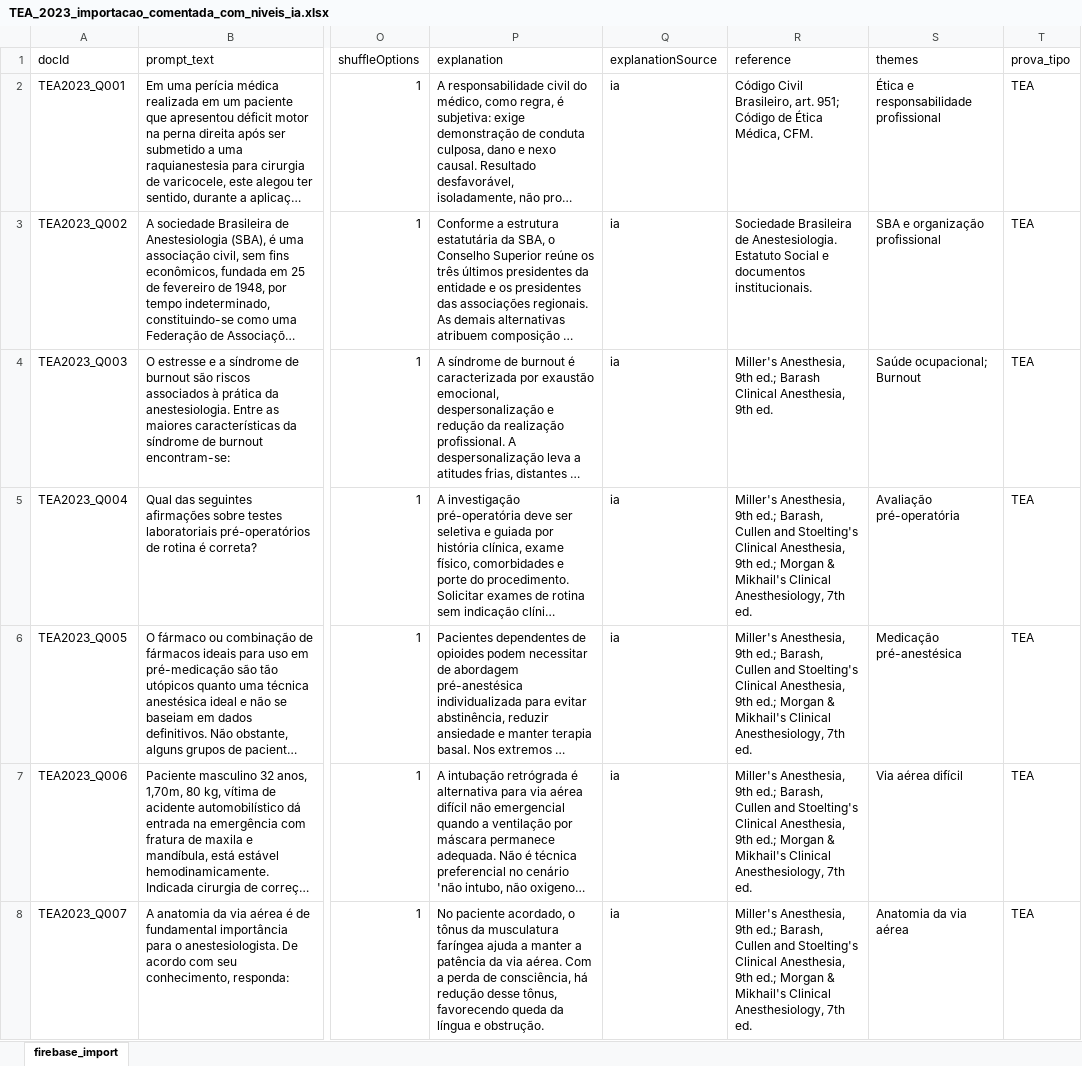
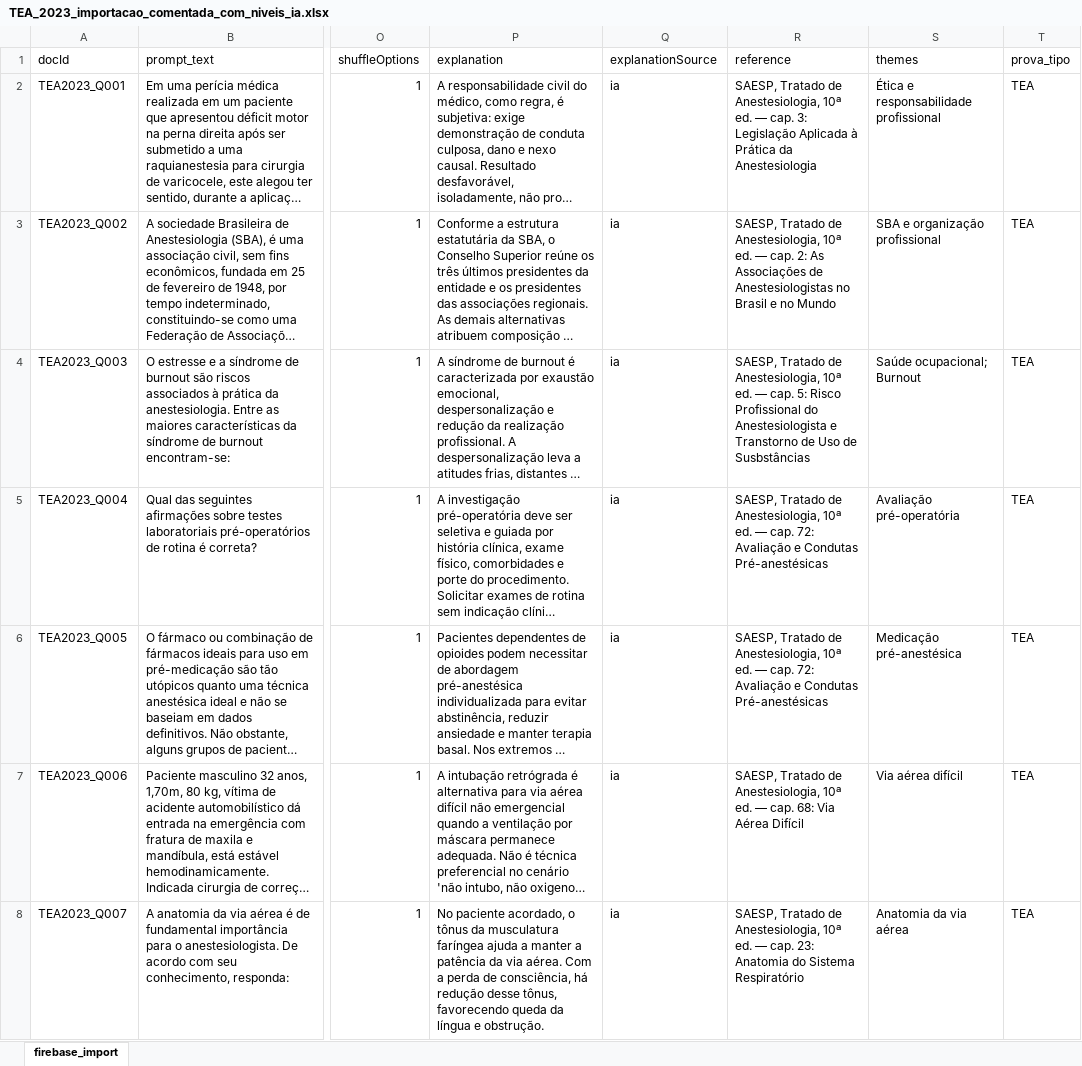
Before and after one commit to davidrangells/anestesia-questoes-admin, an Excel workbook: exports/TEA_2023_importacao_comentada_com_niveis_ia.xlsx, sheet firebase_import, drawn as a sheet; only a part is shown, gaps mark what is left out; long unchanged cells end in …; values as stored, in another font and other column widths than the file's, no borders; the diff covers the shown part only; the diff names each change by its address in the sheet, - before the commit and + after, or states it on an @@ line.

```diff
--- a/exports/TEA_2023_importacao_comentada_com_niveis_ia.xlsx (sheet firebase_import)
+++ b/exports/TEA_2023_importacao_comentada_com_niveis_ia.xlsx (sheet firebase_import)
-R2 (reference): Código Civil Brasileiro, art. 951; Código de Ética Médica, CFM.
+R2 (reference): SAESP, Tratado de Anestesiologia, 10ª ed. — cap. 3: Legislação Aplicada à Prática da Anestesiologia
-R3 (reference): Sociedade Brasileira de Anestesiologia. Estatuto Social e documentos institucionais.
+R3 (reference): SAESP, Tratado de Anestesiologia, 10ª ed. — cap. 2: As Associações de Anestesiologistas no Brasil e no Mundo
-R4 (reference): Miller's Anesthesia, 9th ed.; Barash Clinical Anesthesia, 9th ed.
+R4 (reference): SAESP, Tratado de Anestesiologia, 10ª ed. — cap. 5: Risco Profissional do Anestesiologista e Transtorno de Uso de Susbstâncias
-R5:R6 (reference): Miller's Anesthesia, 9th ed.; Barash, Cullen and Stoelting's Clinical Anesthesia, 9th ed.; Morgan & Mikhail's Clinical Anesthesiology, 7th ed.
+R5:R6 (reference): SAESP, Tratado de Anestesiologia, 10ª ed. — cap. 72: Avaliação e Condutas Pré-anestésicas
-R7 (reference): Miller's Anesthesia, 9th ed.; Barash, Cullen and Stoelting's Clinical Anesthesia, 9th ed.; Morgan & Mikhail's Clinical Anesthesiology, 7th ed.
+R7 (reference): SAESP, Tratado de Anestesiologia, 10ª ed. — cap. 68: Via Aérea Difícil
-R8 (reference): Miller's Anesthesia, 9th ed.; Barash, Cullen and Stoelting's Clinical Anesthesia, 9th ed.; Morgan & Mikhail's Clinical Anesthesiology, 7th ed.
+R8 (reference): SAESP, Tratado de Anestesiologia, 10ª ed. — cap. 23: Anatomia do Sistema Respiratório
```
Also changed, not shown: 73 edited cells elsewhere in this sheet, exports/lote2_questoes_autorais.xlsx, exports/lote3_questoes_autorais.xlsx, 7 other files.
